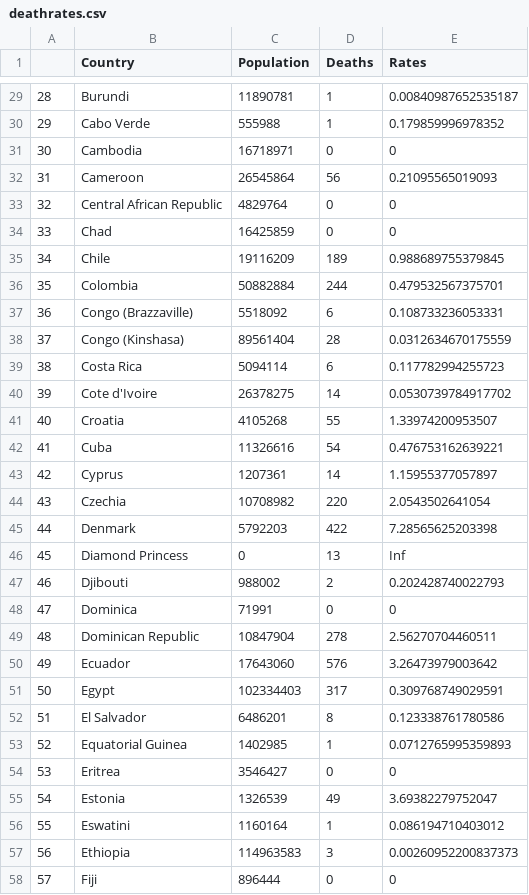
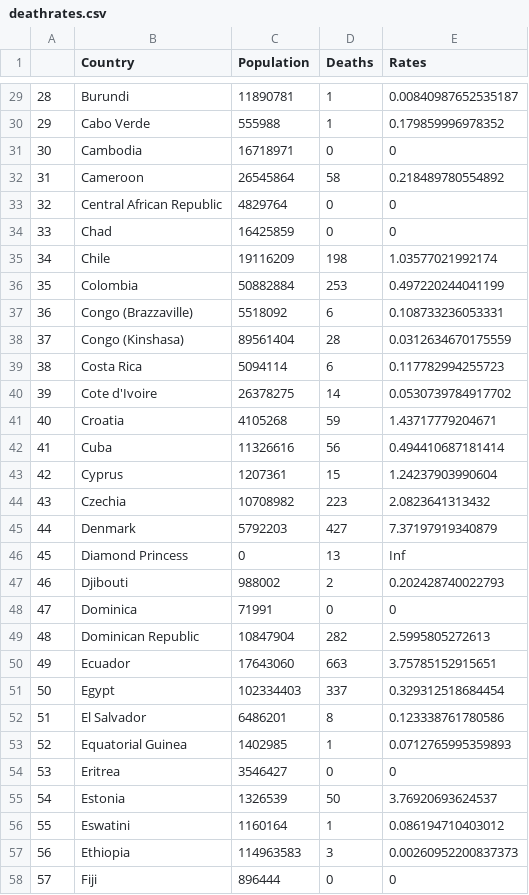
Before and after one commit to enadol/covid, a CSV file: deathrates.csv, drawn as a sheet; only a part is shown, gaps mark what is left out; the diff covers the shown part only.

Commit message:
modified:   confirmedrates.csv 	modified:   deathrates.csv

```diff
--- a/deathrates.csv
+++ b/deathrates.csv
@@ -31,7 +31,7 @@
 "30","Cambodia",16718971,0,0
-"31","Cameroon",26545864,56,0.21095565019093
+"31","Cameroon",26545864,58,0.218489780554892
 "32","Central African Republic",4829764,0,0
 "33","Chad",16425859,0,0
-"34","Chile",19116209,189,0.988689755379845
-"35","Colombia",50882884,244,0.479532567375701
+"34","Chile",19116209,198,1.03577021992174
+"35","Colombia",50882884,253,0.497220244041199
 "36","Congo (Brazzaville)",5518092,6,0.108733236053331
@@ -40,7 +40,7 @@
 "39","Cote d'Ivoire",26378275,14,0.0530739784917702
-"40","Croatia",4105268,55,1.33974200953507
-"41","Cuba",11326616,54,0.476753162639221
-"42","Cyprus",1207361,14,1.15955377057897
-"43","Czechia",10708982,220,2.0543502641054
-"44","Denmark",5792203,422,7.28565625203398
+"40","Croatia",4105268,59,1.43717779204671
+"41","Cuba",11326616,56,0.494410687181414
+"42","Cyprus",1207361,15,1.24237903990604
+"43","Czechia",10708982,223,2.0823641313432
+"44","Denmark",5792203,427,7.37197919340879
 "45","Diamond Princess",0,13,Inf
@@ -48,5 +48,5 @@
 "47","Dominica",71991,0,0
-"48","Dominican Republic",10847904,278,2.56270704460511
-"49","Ecuador",17643060,576,3.26473979003642
-"50","Egypt",102334403,317,0.309768749029591
+"48","Dominican Republic",10847904,282,2.5995805272613
+"49","Ecuador",17643060,663,3.75785152915651
+"50","Egypt",102334403,337,0.329312518684454
 "51","El Salvador",6486201,8,0.123338761780586
@@ -54,3 +54,3 @@
 "53","Eritrea",3546427,0,0
-"54","Estonia",1326539,49,3.69382279752047
+"54","Estonia",1326539,50,3.76920693624537
 "55","Eswatini",1160164,1,0.086194710403012
```
Also changed, not shown: 126 edited cells elsewhere in this file, confirmedrates.csv.
